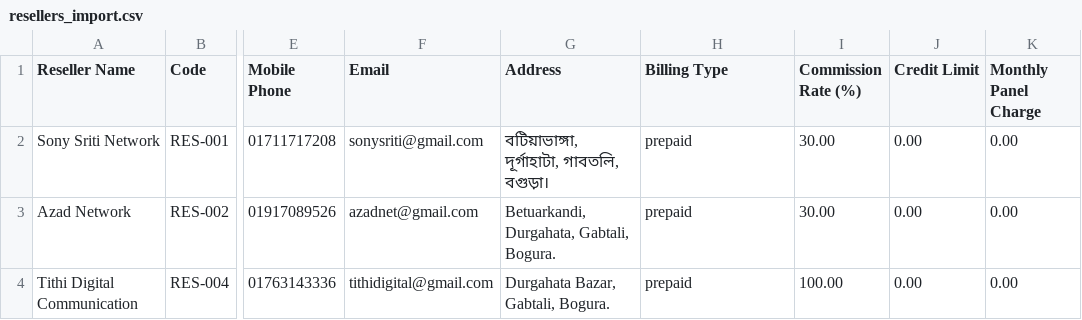
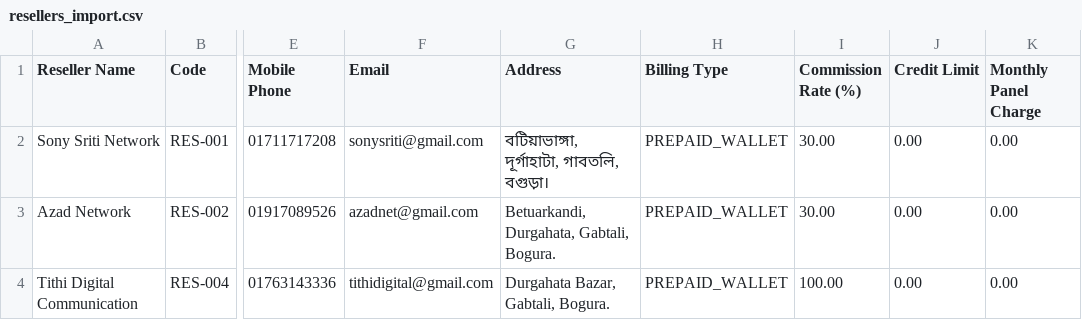
Before and after one commit to deeptouchit/deeptouchit-isp-erp, a CSV file: resellers_import.csv, drawn as a sheet; only a part is shown, gaps mark what is left out; the diff names each change by its address in the sheet, - before the commit and + after, or states it on an @@ line.

Commit message:
Fix reseller import billing_type enum mapping and view options

```diff
--- a/resellers_import.csv
+++ b/resellers_import.csv
-H2:H4 (Billing Type): prepaid
+H2:H4 (Billing Type): PREPAID_WALLET
```
Also changed, not shown: 2 other files.
